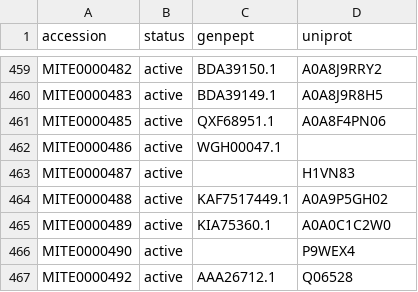
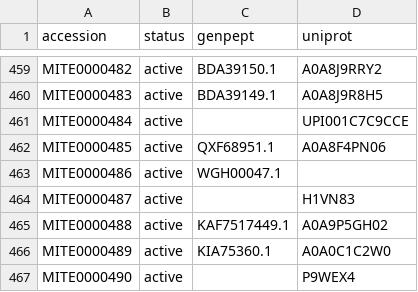
Before and after one commit to mite-standard/mite_data, a CSV file: mite_data/metadata/mite_prot_accessions.csv, drawn as a sheet; only a part is shown, gaps mark what is left out; the shorter side is filled out with more unchanged rows.

```diff
--- a/mite_data/metadata/mite_prot_accessions.csv
+++ b/mite_data/metadata/mite_prot_accessions.csv
@@ -460,2 +460,3 @@ MITE0000482,active,BDA39150.1,A0A8J9RRY2
 MITE0000483,active,BDA39149.1,A0A8J9R8H5
+MITE0000484,active,,UPI001C7C9CCE
 MITE0000485,active,QXF68951.1,A0A8F4PN06
```
Also changed, not shown: mite_data/metadata/dump_smarts.csv, mite_data/metadata/dump_smiles.csv, 4 other files.
